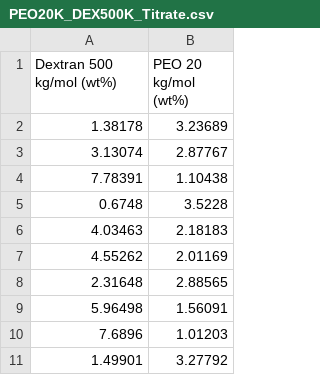
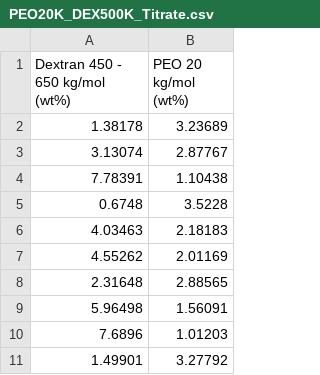
Before and after one commit to adamwitmer/ldrd_neat_ml, a CSV file: neat_ml/data/figure_data/Binodal_Comparison_Figures/PEO20K_DEX500K_Titrate.csv, drawn as a sheet.

Commit message:
MAINT: Created library module
Created neat_ml/utils
Moved figure_utils.py to utils
Moved plot_manuscript_figures.py methods to lib_plotting.py
Moved global variables down under __name__ == __main__
Removed ModelVars() Class and cast()
Renames *_Composition_Phase.csv files to *_Composition.csv
Modified baseline images to correct Dextran wt%
Reduced tolerances in compares_images() in tests
Modified baseline images to correct tolerances
Removed R2 from JSON file and test scripts
Added for loops in script to avoid duplication
Removed mutable default args in methods
Added ruff.toml to enforce no mutable default args
Modified method description to remove old excel
sheet mentions and displaying of figures

```diff
--- a/neat_ml/data/figure_data/Binodal_Comparison_Figures/PEO20K_DEX500K_Titrate.csv
+++ b/neat_ml/data/figure_data/Binodal_Comparison_Figures/PEO20K_DEX500K_Titrate.csv
@@ -1,2 +1,2 @@
-Dextran 500 kg/mol (wt%),PEO 20 kg/mol (wt%)
+Dextran 450 - 650 kg/mol (wt%),PEO 20 kg/mol (wt%)
 1.38178,3.23689
```
Also changed, not shown: neat_ml/data/figure_data/Titration_Figures/Figure_3_PEO10K_DEX10K.csv, 19 other files.
